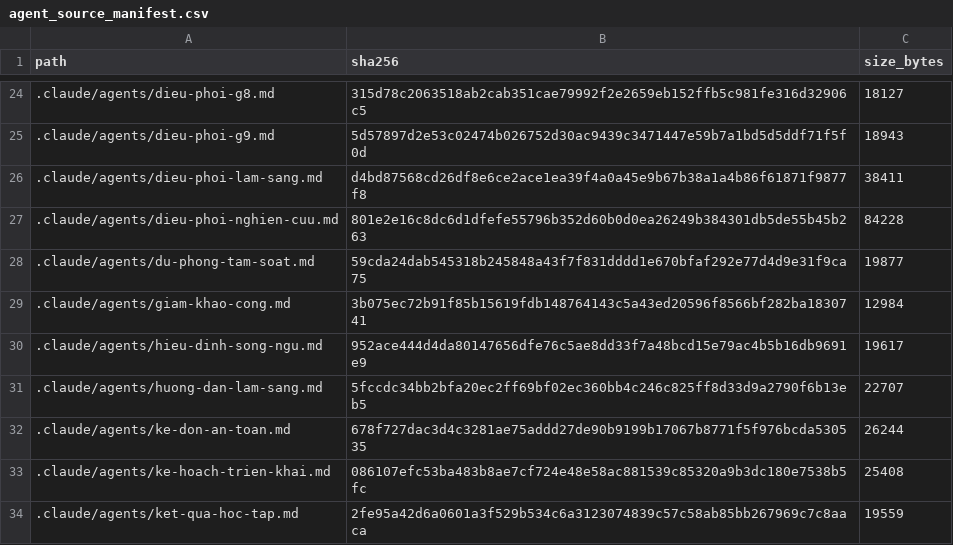
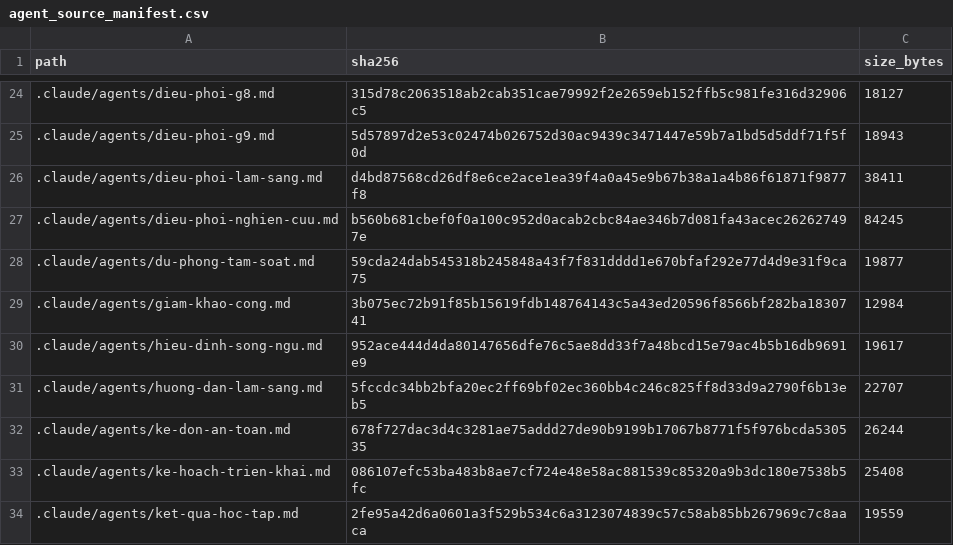
Before and after one commit to drluanbv175/medical-ebm-automation, a CSV file: runtime/manifests/agent_source_manifest.csv, drawn as a sheet; only a part is shown, gaps mark what is left out.

```diff
--- a/runtime/manifests/agent_source_manifest.csv
+++ b/runtime/manifests/agent_source_manifest.csv
@@ -26,3 +26,3 @@ path,sha256,size_bytes
 .claude/agents/dieu-phoi-lam-sang.md,d4bd87568cd26df8e6ce2ace1ea39f4a0a45e9b67b38a1a4b86f61871f9877f8,38411
-.claude/agents/dieu-phoi-nghien-cuu.md,801e2e16c8dc6d1dfefe55796b352d60b0d0ea26249b384301db5de55b45b263,84228
+.claude/agents/dieu-phoi-nghien-cuu.md,b560b681cbef0f0a100c952d0acab2cbc84ae346b7d081fa43acec262627497e,84245
 .claude/agents/du-phong-tam-soat.md,59cda24dab545318b245848a43f7f831dddd1e670bfaf292e77d4d9e31f9ca75,19877
```
Also changed, not shown: 2 other files.
